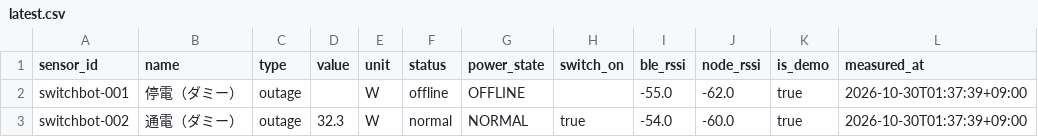
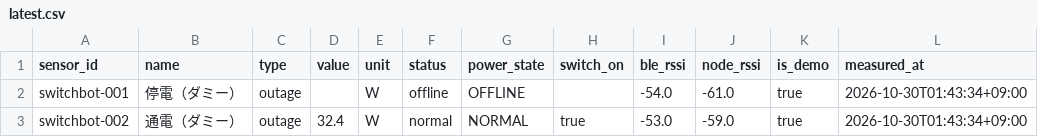
Before and after one commit to MOSA-github/power_outage_monitoring_system, a CSV file: docs/data/latest.csv, drawn as a sheet.

```diff
--- a/docs/data/latest.csv
+++ b/docs/data/latest.csv
@@ -1,3 +1,3 @@
 sensor_id,name,type,value,unit,status,power_state,switch_on,ble_rssi,node_rssi,is_demo,measured_at
-switchbot-001,停電（ダミー）,outage,,W,offline,OFFLINE,,-55.0,-62.0,true,2026-10-30T01:37:39+09:00
-switchbot-002,通電（ダミー）,outage,32.3,W,normal,NORMAL,true,-54.0,-60.0,true,2026-10-30T01:37:39+09:00
+switchbot-001,停電（ダミー）,outage,,W,offline,OFFLINE,,-54.0,-61.0,true,2026-10-30T01:43:34+09:00
+switchbot-002,通電（ダミー）,outage,32.4,W,normal,NORMAL,true,-53.0,-59.0,true,2026-10-30T01:43:34+09:00
```
Also changed, not shown: 2 other files.
